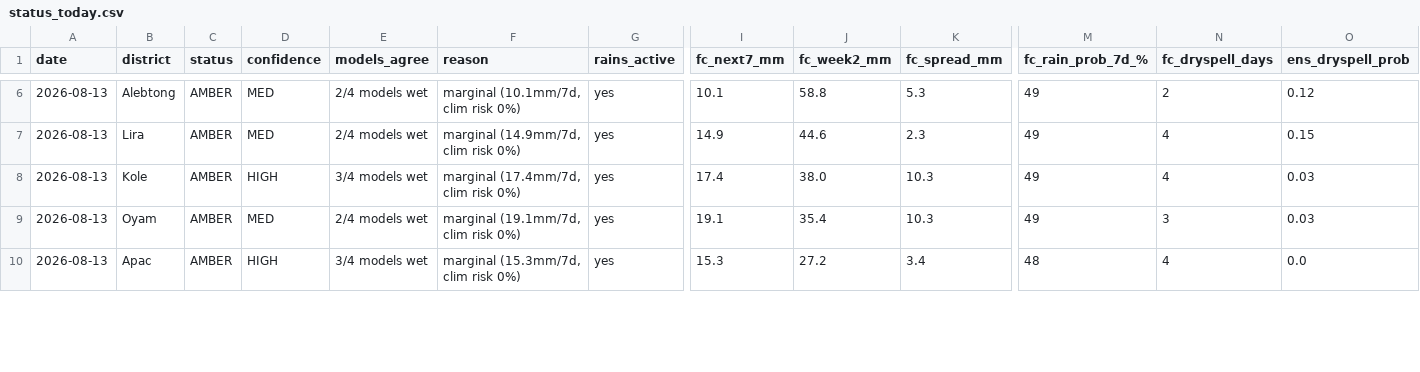
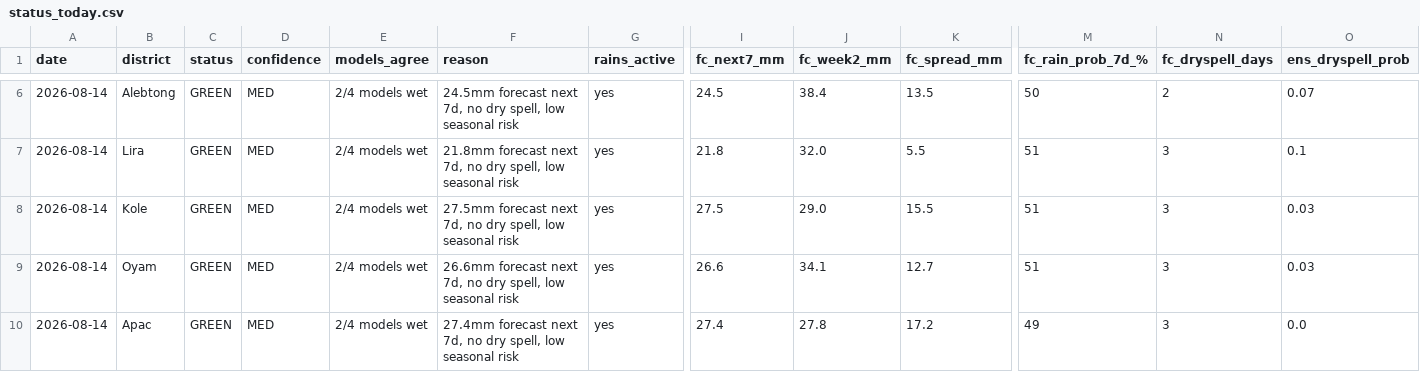
Before and after one commit to quinn-Uganda/planting-monitor, a CSV file: planting_monitor_out/status_today.csv, drawn as a sheet; only a part is shown, gaps mark what is left out; the diff covers the shown part only; the diff names each change by its address in the sheet, - before the commit and + after, or states it on an @@ line.

```diff
--- a/planting_monitor_out/status_today.csv
+++ b/planting_monitor_out/status_today.csv
-A6:A10 (date): 2026-08-13
+A6:A10 (date): 2026-08-14
-C6:C10 (status): AMBER
+C6:C10 (status): GREEN
-F6 (reason): marginal (10.1mm/7d, clim risk 0%)
+F6 (reason): 24.5mm forecast next 7d, no dry spell, low seasonal risk
-I6 (fc_next7_mm): 10.1
+I6 (fc_next7_mm): 24.5
-J6 (fc_week2_mm): 58.8
+J6 (fc_week2_mm): 38.4
-K6 (fc_spread_mm): 5.3
+K6 (fc_spread_mm): 13.5
-M6 (fc_rain_prob_7d_%): 49
+M6 (fc_rain_prob_7d_%): 50
-O6 (ens_dryspell_prob): 0.12
+O6 (ens_dryspell_prob): 0.07
-F7 (reason): marginal (14.9mm/7d, clim risk 0%)
+F7 (reason): 21.8mm forecast next 7d, no dry spell, low seasonal risk
-I7 (fc_next7_mm): 14.9
+I7 (fc_next7_mm): 21.8
-J7 (fc_week2_mm): 44.6
+J7 (fc_week2_mm): 32.0
-K7 (fc_spread_mm): 2.3
+K7 (fc_spread_mm): 5.5
-M7:M9 (fc_rain_prob_7d_%): 49
+M7:M9 (fc_rain_prob_7d_%): 51
-N7:N8 (fc_dryspell_days): 4
+N7:N8 (fc_dryspell_days): 3
-O7 (ens_dryspell_prob): 0.15
+O7 (ens_dryspell_prob): 0.1
-D8 (confidence): HIGH
+D8 (confidence): MED
-E8 (models_agree): 3/4 models wet
+E8 (models_agree): 2/4 models wet
-F8 (reason): marginal (17.4mm/7d, clim risk 0%)
+F8 (reason): 27.5mm forecast next 7d, no dry spell, low seasonal risk
-I8 (fc_next7_mm): 17.4
+I8 (fc_next7_mm): 27.5
-J8 (fc_week2_mm): 38.0
+J8 (fc_week2_mm): 29.0
-K8 (fc_spread_mm): 10.3
+K8 (fc_spread_mm): 15.5
-F9 (reason): marginal (19.1mm/7d, clim risk 0%)
+F9 (reason): 26.6mm forecast next 7d, no dry spell, low seasonal risk
-I9 (fc_next7_mm): 19.1
+I9 (fc_next7_mm): 26.6
-J9 (fc_week2_mm): 35.4
+J9 (fc_week2_mm): 34.1
-K9 (fc_spread_mm): 10.3
+K9 (fc_spread_mm): 12.7
-D10 (confidence): HIGH
+D10 (confidence): MED
-E10 (models_agree): 3/4 models wet
+E10 (models_agree): 2/4 models wet
-F10 (reason): marginal (15.3mm/7d, clim risk 0%)
+F10 (reason): 27.4mm forecast next 7d, no dry spell, low seasonal risk
-I10 (fc_next7_mm): 15.3
+I10 (fc_next7_mm): 27.4
-J10 (fc_week2_mm): 27.2
+J10 (fc_week2_mm): 27.8
-K10 (fc_spread_mm): 3.4
+K10 (fc_spread_mm): 17.2
-M10 (fc_rain_prob_7d_%): 48
+M10 (fc_rain_prob_7d_%): 49
-N10 (fc_dryspell_days): 4
+N10 (fc_dryspell_days): 3
```
Also changed, not shown: 150 edited cells elsewhere in this file, planting_monitor_out/history.csv, 5 other files.
